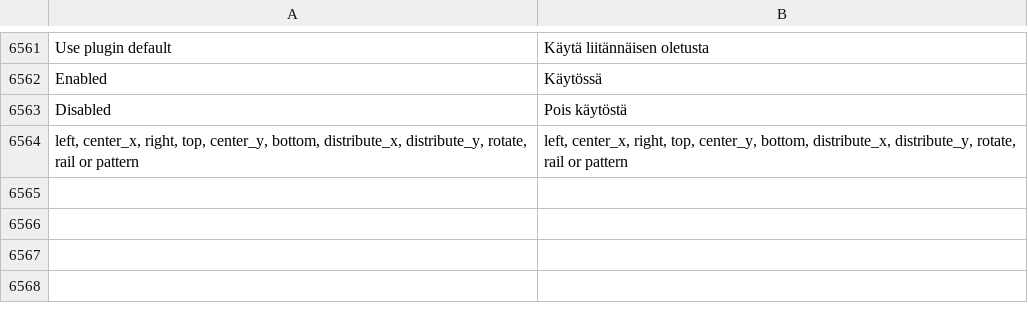
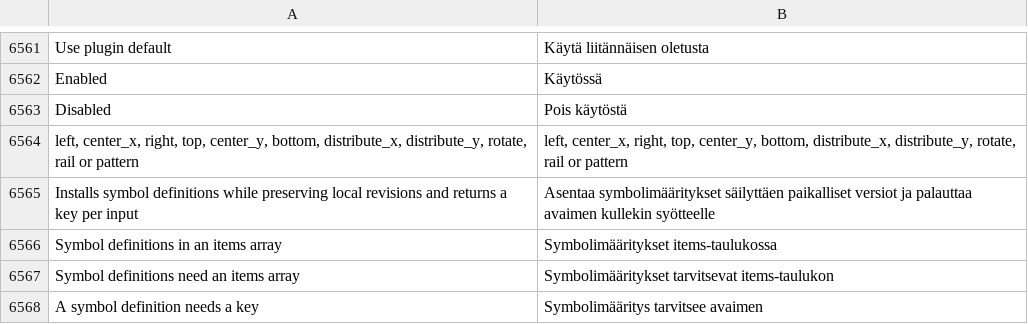
Before and after one commit to jessenic/OpenECraft, a TSV file: crates/openecraft-i18n/src/catalog/lang/fi.tsv, drawn as a sheet; only a part is shown, gaps mark what is left out; the diff names each change by its address in the sheet, - before the commit and + after, or states it on an @@ line.

```diff
--- a/crates/openecraft-i18n/src/catalog/lang/fi.tsv
+++ b/crates/openecraft-i18n/src/catalog/lang/fi.tsv
+row 6565: Installs symbol definitions while preserving local revisions and returns a key per input | Asentaa symbolimääritykset säilyttäen paikalliset versiot ja palauttaa avaimen kullekin syötteelle
+row 6566: Symbol definitions in an items array | Symbolimääritykset items-taulukossa
+row 6567: Symbol definitions need an items array | Symbolimääritykset tarvitsevat items-taulukon
+row 6568: A symbol definition needs a key | Symbolimääritys tarvitsee avaimen
```
Also changed, not shown: crates/openecraft-i18n/src/catalog/extra.tsv, 5 other files.
